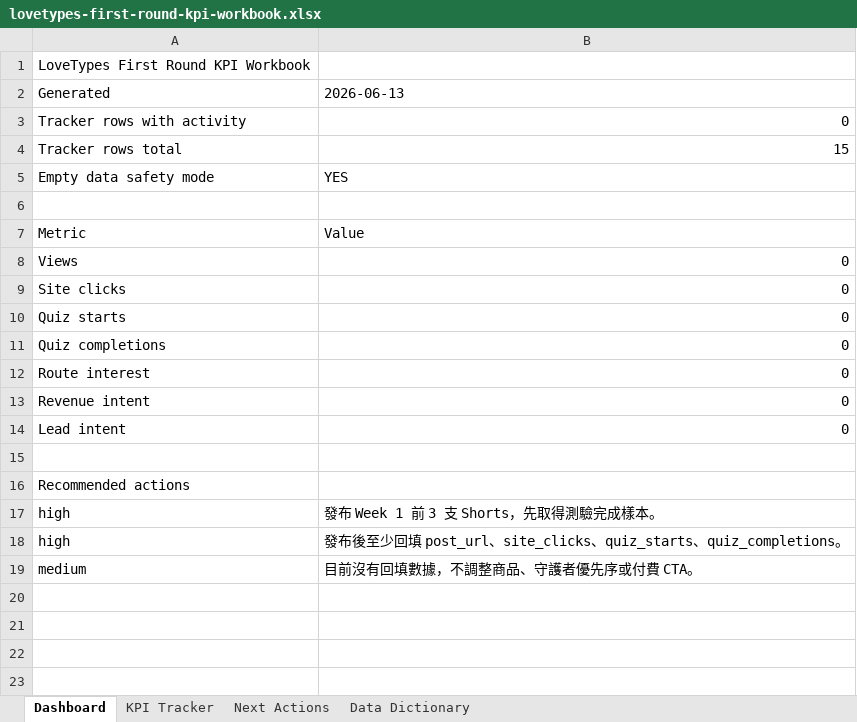
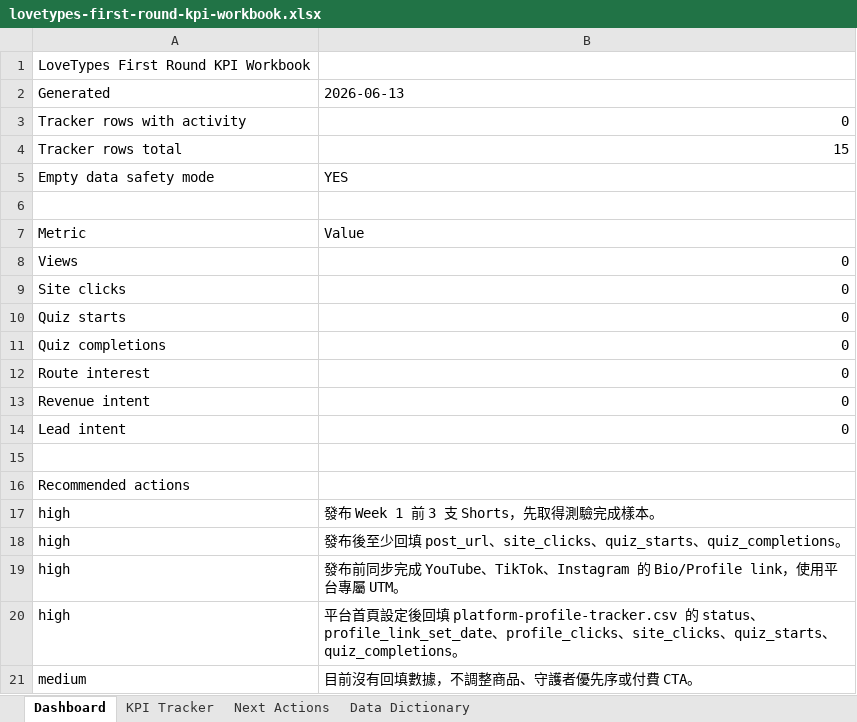
Before and after one commit to Arthur0858/love-language, an Excel workbook: docs/promotion/first-round/lovetypes-first-round-kpi-workbook.xlsx, sheet Dashboard, drawn as a sheet; values as stored, in another font and other column widths than the file's, no borders; the diff names each change by its address in the sheet, - before the commit and + after, or states it on an @@ line.

Commit message:
Surface platform profile setup in next actions

```diff
--- a/docs/promotion/first-round/lovetypes-first-round-kpi-workbook.xlsx (sheet Dashboard)
+++ b/docs/promotion/first-round/lovetypes-first-round-kpi-workbook.xlsx (sheet Dashboard)
+row 19: high | 發布前同步完成 YouTube、TikTok、Instagram 的 Bio/Profile link，使用平台專屬 UTM。
+row 20: high | 平台首頁設定後回填 platform-profile-tracker.csv 的 status、profile_link_set_date、profile_clicks、site_clicks、quiz_starts、quiz_completions。
```
Also changed, not shown: 4 other files.
